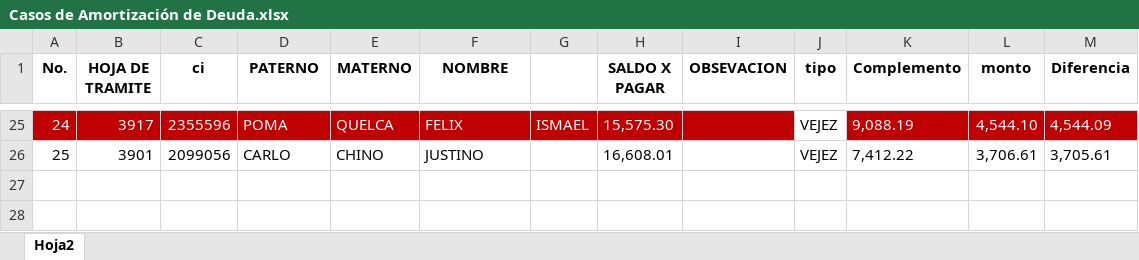
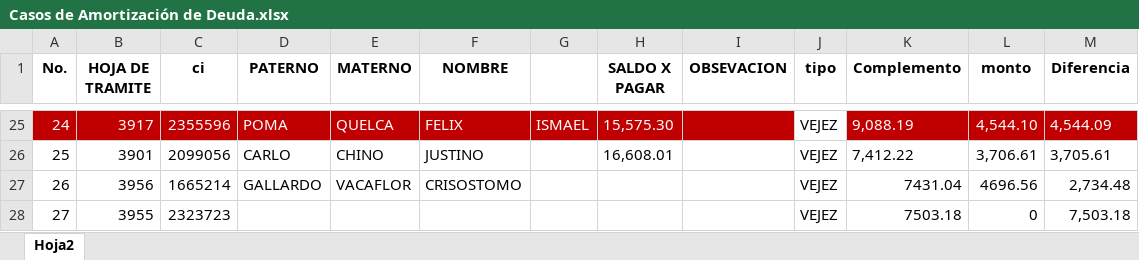
Before and after one commit to MUS3RP0L/virtual-platform-prod, an Excel workbook: storage/excel/imports/Casos de Amortización de Deuda.xlsx, sheet Hoja2, drawn as a sheet; only a part is shown, gaps mark what is left out; values as stored, in another font and other column widths than the file's, no borders; the diff names each change by its address in the sheet, - before the commit and + after, or states it on an @@ line.

```diff
--- a/storage/excel/imports/Casos de Amortización de Deuda.xlsx (sheet Hoja2)
+++ b/storage/excel/imports/Casos de Amortización de Deuda.xlsx (sheet Hoja2)
+row 27: 26 | 3956 | 1665214 | GALLARDO | VACAFLOR | CRISOSTOMO |  |  |  | VEJEZ | 7431.04 | 4696.56 | 2,734.48
+row 28: 27 | 3955 | 2323723 |  |  |  |  |  |  | VEJEZ | 7503.18 | 0 | 7,503.18
```
Also changed, not shown: 1 other file.
